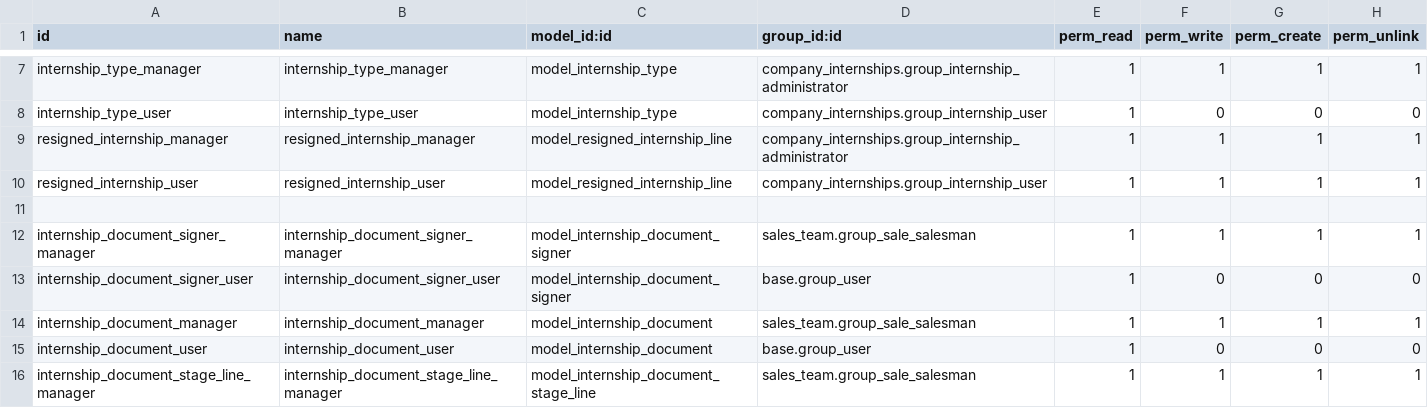
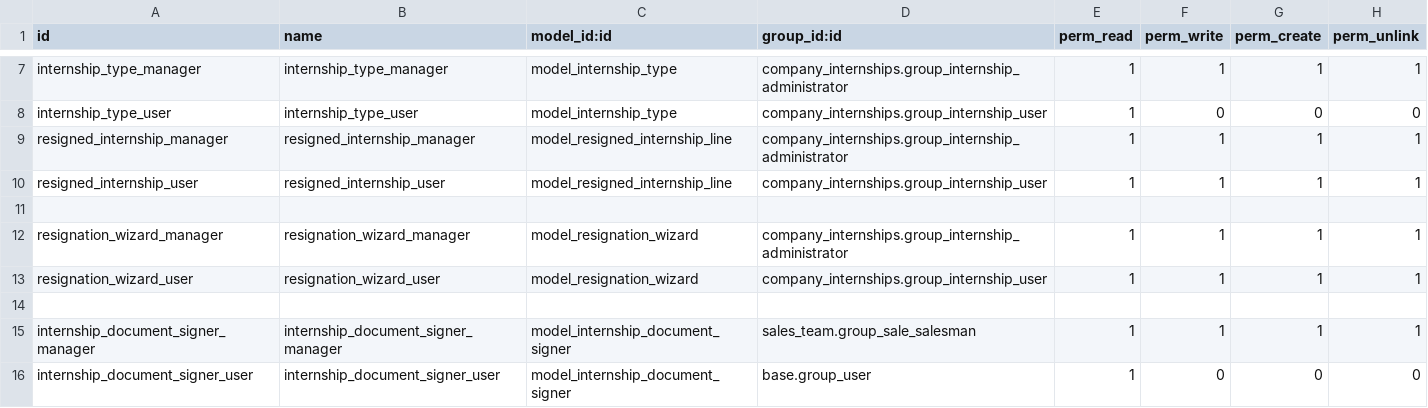
Before and after one commit to Usurbilgo-Lanbide-Eskola/odoo-addons, a CSV file: company_internships/security/ir.model.access.csv, drawn as a sheet; only a part is shown, gaps mark what is left out; the shorter side is filled out with more unchanged rows; the diff names each change by its address in the sheet, - before the commit and + after, or states it on an @@ line.

Commit message:
[IMP] Add option to resign in internship line

```diff
--- a/company_internships/security/ir.model.access.csv
+++ b/company_internships/security/ir.model.access.csv
+row 12: resignation_wizard_manager | resignation_wizard_manager | model_resignation_wizard | company_internships.group_internship_administrator | 1 | 1 | 1 | 1
+row 13: resignation_wizard_user | resignation_wizard_user | model_resignation_wizard | company_internships.group_internship_user | 1 | 1 | 1 | 1
+row 14: (empty)
```
Also changed, not shown: 7 other files.
